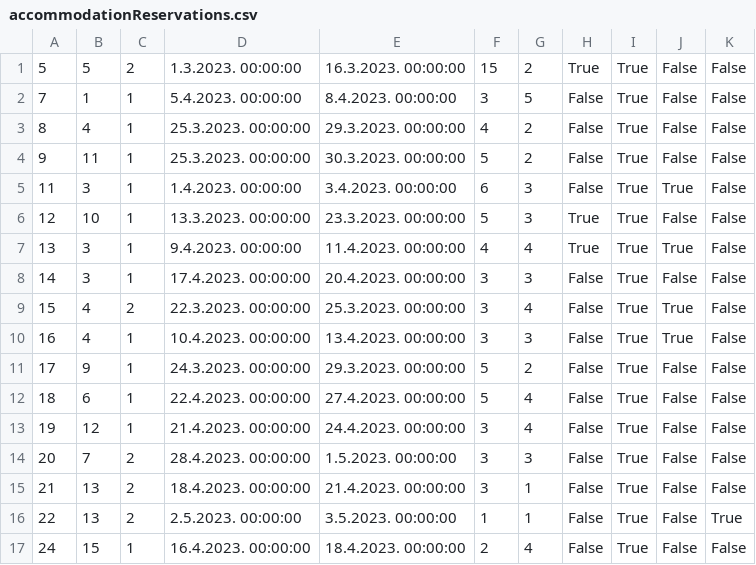
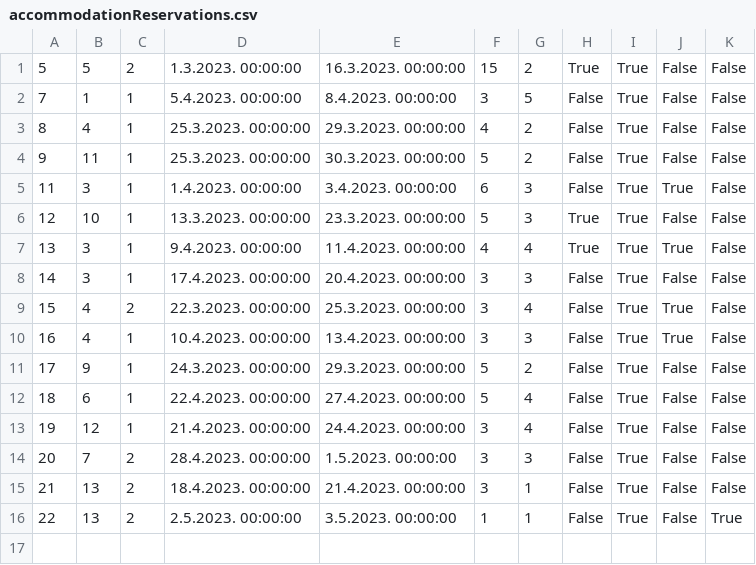
Before and after one commit to JovanDozic/sims-2023-group-4-team-A, a CSV file: sims-2023-group-4-team-A/SIMSProject/Resources/Data/accommodationReservations.csv, drawn as a sheet.

```diff
--- a/sims-2023-group-4-team-A/SIMSProject/Resources/Data/accommodationReservations.csv
+++ b/sims-2023-group-4-team-A/SIMSProject/Resources/Data/accommodationReservations.csv
@@ -16,2 +16 @@
 22|13|2|2.5.2023. 00:00:00|3.5.2023. 00:00:00|1|1|False|True|False|True
-24|15|1|16.4.2023. 00:00:00|18.4.2023. 00:00:00|2|4|False|True|False|False
```
Also changed, not shown: sims-2023-group-4-team-A/SIMSProject/Resources/Data/accommodations.csv, 6 other files.
